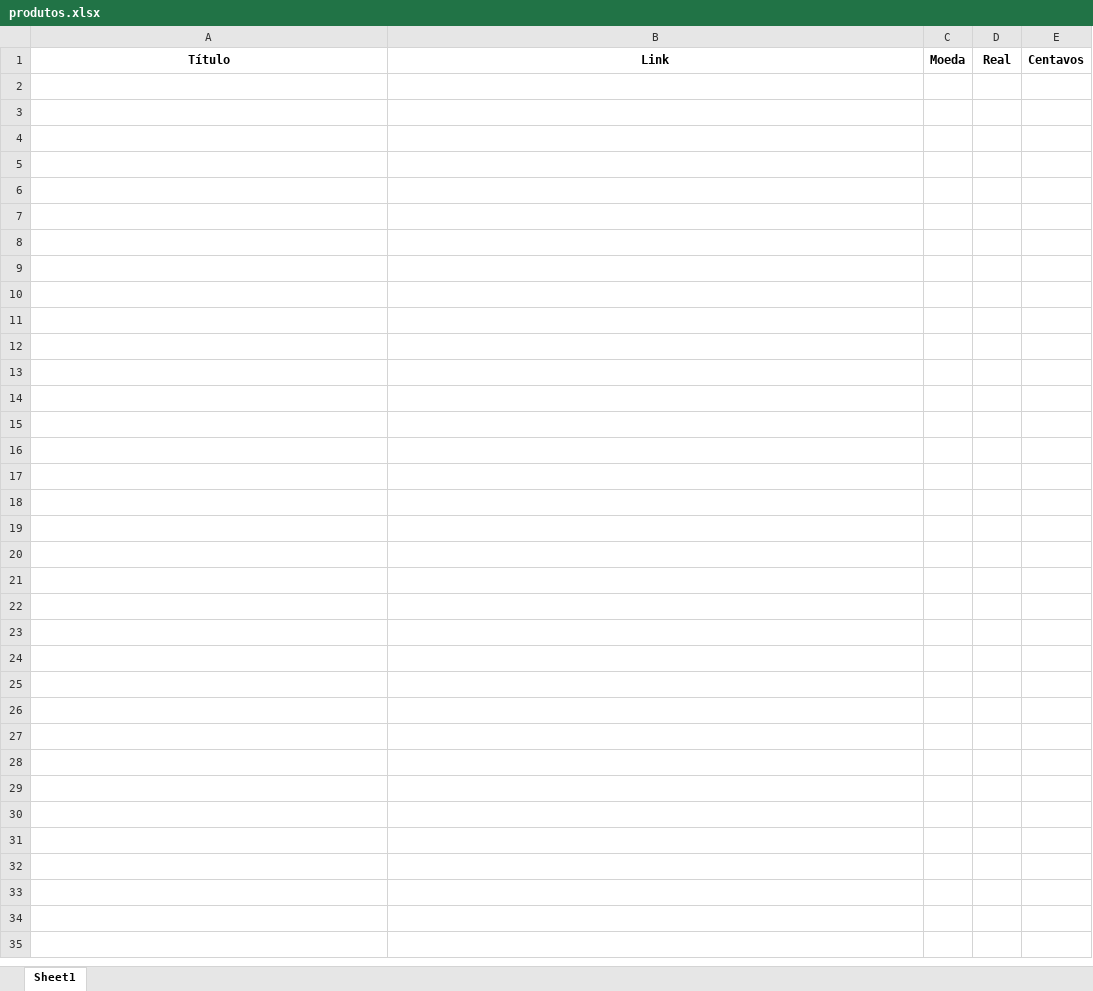
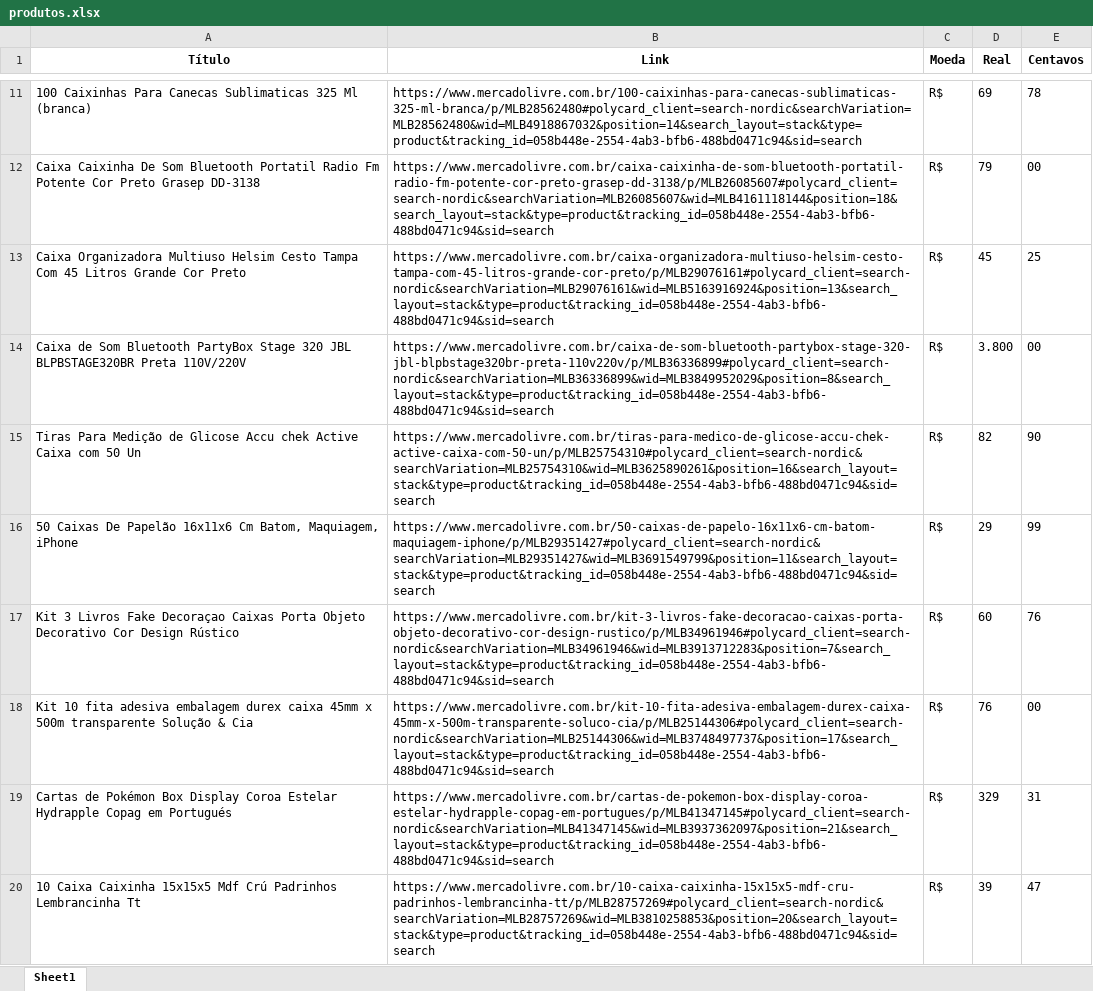
Before and after one commit to marcelobfb/Python, an Excel workbook: produtos.xlsx, sheet Sheet1, drawn as a sheet; only a part is shown, gaps mark what is left out; values as stored, in another font and other column widths than the file's, no borders; the diff covers the shown part only; the diff names each change by its address in the sheet, - before the commit and + after, or states it on an @@ line.

Commit message:
web scraping mercado livre

```diff
--- a/produtos.xlsx (sheet Sheet1)
+++ b/produtos.xlsx (sheet Sheet1)
+row 11: 100 Caixinhas Para Canecas Sublimaticas 325 Ml (branca) | https://www.mercadolivre.com.br/100-caixinhas-para-canecas-sublimaticas-325-ml-branca/p/MLB28562480#polycard_client=search-nordic&searchVariation=MLB28562480&wid=MLB4918867032&position=14&search_layout=stack&type=product&tracking_id=058b448e-2554-4ab3-bfb6-488bd0471c94&sid=search | R$ | 69 | 78
+row 12: Caixa Caixinha De Som Bluetooth Portatil Radio Fm Potente Cor Preto Grasep DD-3138 | https://www.mercadolivre.com.br/caixa-caixinha-de-som-bluetooth-portatil-radio-fm-potente-cor-preto-grasep-dd-3138/p/MLB26085607#polycard_client=search-nordic&searchVariation=MLB26085607&wid=MLB4161118144&position=18&search_layout=stack&type=product&tracking_id=058b448e-2554-4ab3-bfb6-488bd0471c94&sid=search | R$ | 79 | 00
+row 13: Caixa Organizadora Multiuso Helsim Cesto Tampa Com 45 Litros Grande Cor Preto | https://www.mercadolivre.com.br/caixa-organizadora-multiuso-helsim-cesto-tampa-com-45-litros-grande-cor-preto/p/MLB29076161#polycard_client=search-nordic&searchVariation=MLB29076161&wid=MLB5163916924&position=13&search_layout=stack&type=product&tracking_id=058b448e-2554-4ab3-bfb6-488bd0471c94&sid=search | R$ | 45 | 25
+row 14: Caixa de Som Bluetooth PartyBox Stage 320 JBL BLPBSTAGE320BR Preta 110V/220V | https://www.mercadolivre.com.br/caixa-de-som-bluetooth-partybox-stage-320-jbl-blpbstage320br-preta-110v220v/p/MLB36336899#polycard_client=search-nordic&searchVariation=MLB36336899&wid=MLB3849952029&position=8&search_layout=stack&type=product&tracking_id=058b448e-2554-4ab3-bfb6-488bd0471c94&sid=search | R$ | 3.800 | 00
+row 15: Tiras Para Medição de Glicose Accu chek Active Caixa com 50 Un | https://www.mercadolivre.com.br/tiras-para-medico-de-glicose-accu-chek-active-caixa-com-50-un/p/MLB25754310#polycard_client=search-nordic&searchVariation=MLB25754310&wid=MLB3625890261&position=16&search_layout=stack&type=product&tracking_id=058b448e-2554-4ab3-bfb6-488bd0471c94&sid=search | R$ | 82 | 90
+row 16: 50 Caixas De Papelão 16x11x6 Cm Batom, Maquiagem, iPhone | https://www.mercadolivre.com.br/50-caixas-de-papelo-16x11x6-cm-batom-maquiagem-iphone/p/MLB29351427#polycard_client=search-nordic&searchVariation=MLB29351427&wid=MLB3691549799&position=11&search_layout=stack&type=product&tracking_id=058b448e-2554-4ab3-bfb6-488bd0471c94&sid=search | R$ | 29 | 99
+row 17: Kit 3 Livros Fake Decoraçao Caixas Porta Objeto Decorativo Cor Design Rústico | https://www.mercadolivre.com.br/kit-3-livros-fake-decoracao-caixas-porta-objeto-decorativo-cor-design-rustico/p/MLB34961946#polycard_client=search-nordic&searchVariation=MLB34961946&wid=MLB3913712283&position=7&search_layout=stack&type=product&tracking_id=058b448e-2554-4ab3-bfb6-488bd0471c94&sid=search | R$ | 60 | 76
+row 18: Kit 10 fita adesiva embalagem durex caixa 45mm x 500m transparente Solução & Cia | https://www.mercadolivre.com.br/kit-10-fita-adesiva-embalagem-durex-caixa-45mm-x-500m-transparente-soluco-cia/p/MLB25144306#polycard_client=search-nordic&searchVariation=MLB25144306&wid=MLB3748497737&position=17&search_layout=stack&type=product&tracking_id=058b448e-2554-4ab3-bfb6-488bd0471c94&sid=search | R$ | 76 | 00
+row 19: Cartas de Pokémon Box Display Coroa Estelar Hydrapple Copag em Portugués | https://www.mercadolivre.com.br/cartas-de-pokemon-box-display-coroa-estelar-hydrapple-copag-em-portugues/p/MLB41347145#polycard_client=search-nordic&searchVariation=MLB41347145&wid=MLB3937362097&position=21&search_layout=stack&type=product&tracking_id=058b448e-2554-4ab3-bfb6-488bd0471c94&sid=search | R$ | 329 | 31
+row 20: 10 Caixa Caixinha 15x15x5 Mdf Crú Padrinhos Lembrancinha Tt | https://www.mercadolivre.com.br/10-caixa-caixinha-15x15x5-mdf-cru-padrinhos-lembrancinha-tt/p/MLB28757269#polycard_client=search-nordic&searchVariation=MLB28757269&wid=MLB3810258853&position=20&search_layout=stack&type=product&tracking_id=058b448e-2554-4ab3-bfb6-488bd0471c94&sid=search | R$ | 39 | 47
```
Also changed, not shown: 42 added rows elsewhere in this sheet, 1 other file.
